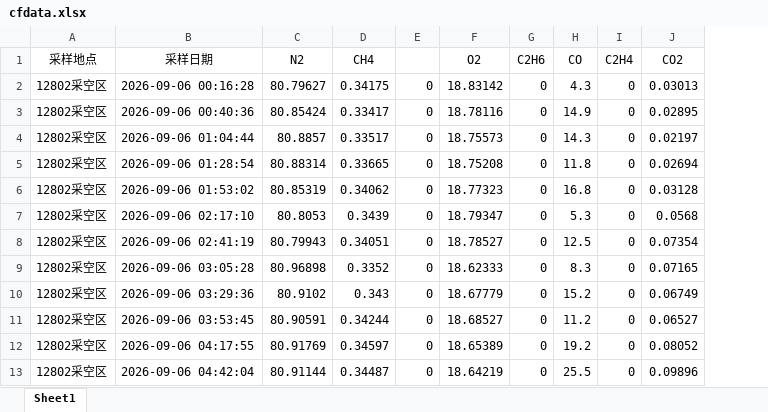
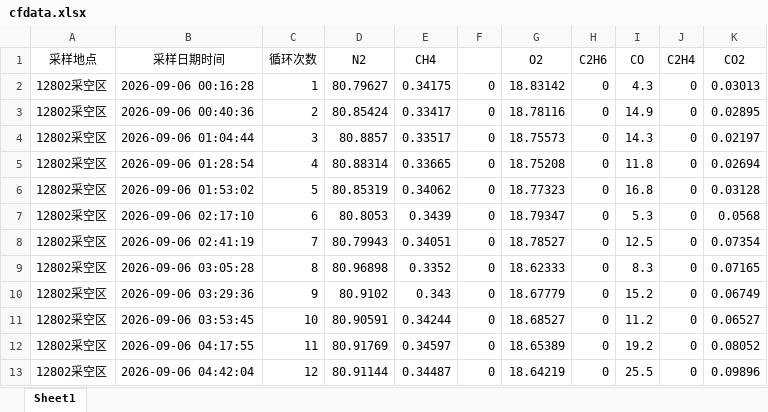
Before and after one commit to w23th/coal-mine-dashboard, an Excel workbook: cfdata.xlsx, sheet Sheet1, drawn as a sheet; only a part is shown; values as stored, in another font and other column widths than the file's, no borders; the diff names each change by its address in the sheet, - before the commit and + after, or states it on an @@ line.

```diff
--- a/cfdata.xlsx (sheet Sheet1)
+++ b/cfdata.xlsx (sheet Sheet1)
+column C (循环次数), rows 2-13: 1 | 2 | 3 | 4 | 5 | 6 | 7 | 8 | 9 | 10 | 11 | 12
-B1: 采样日期
+B1: 采样日期时间
```
Also changed, not shown: data.xlsx.
